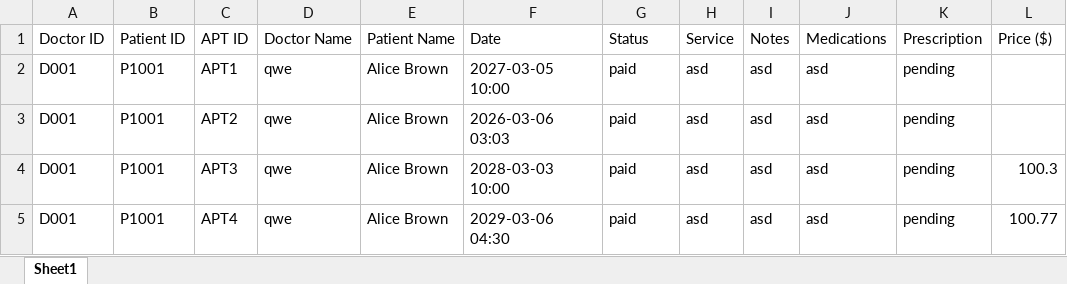
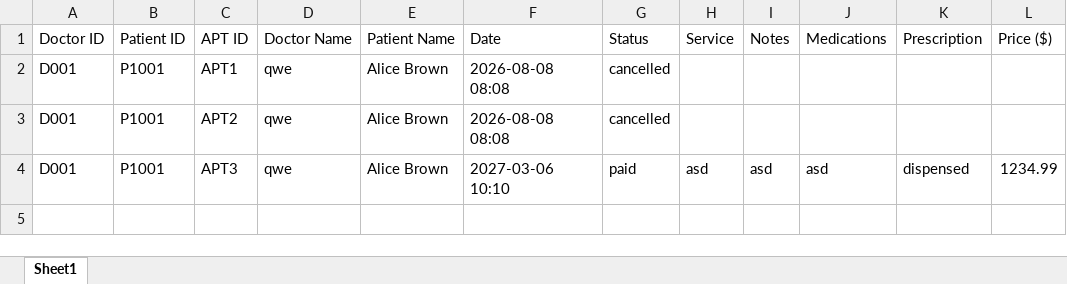
Before and after one commit to kaibin157/SC2002-SCSI-Group6, an Excel workbook: Appointment_List.xlsx, sheet Sheet1, drawn as a sheet; values as stored, in another font and other column widths than the file's, no borders; the diff names each change by its address in the sheet, - before the commit and + after, or states it on an @@ line.

```diff
--- a/Appointment_List.xlsx (sheet Sheet1)
+++ b/Appointment_List.xlsx (sheet Sheet1)
-F2 (Date): 2027-03-05 10:00
+F2 (Date): 2026-08-08 08:08
-G2:G3 (Status): paid
+G2:G3 (Status): cancelled
-H2:H3 (Service): asd
+H2:H3 (Service): (empty)
-I2:I3 (Notes): asd
+I2:I3 (Notes): (empty)
-J2:J3 (Medications): asd
+J2:J3 (Medications): (empty)
-K2:K3 (Prescription): pending
+K2:K3 (Prescription): (empty)
-F3 (Date): 2026-03-06 03:03
+F3 (Date): 2026-08-08 08:08
-F4 (Date): 2028-03-03 10:00
+F4 (Date): 2027-03-06 10:10
-K4 (Prescription): pending
+K4 (Prescription): dispensed
-L4 (Price ($)): 100.3
+L4 (Price ($)): 1234.99
-row 5: D001 | P1001 | APT4 | qwe | Alice Brown | 2029-03-06 04:30 | paid | asd | asd | asd | pending | 100.77
```
Also changed, not shown: DocAvailability_List.xlsx, Patient_List.xlsx, 20 other files.
